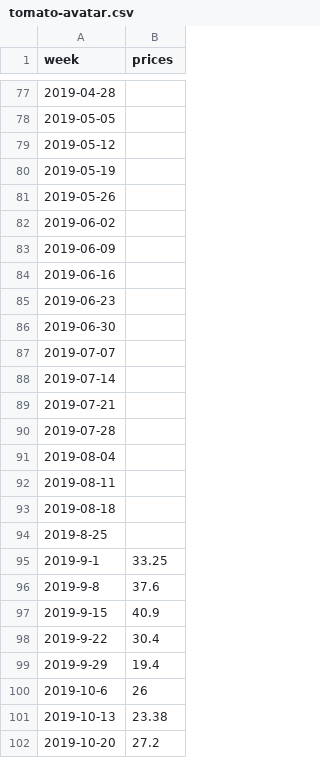
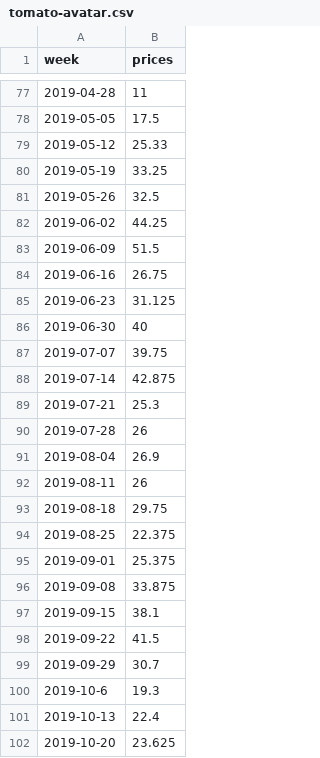
Before and after one commit to ryanlajola/NVAT-Price-Forecasting, a CSV file: CSV/tomato-avatar.csv, drawn as a sheet; only a part is shown, gaps mark what is left out; the diff covers the shown part only.

```diff
--- a/CSV/tomato-avatar.csv
+++ b/CSV/tomato-avatar.csv
@@ -77,26 +77,26 @@ week,prices
-2019-04-28,
-2019-05-05,
-2019-05-12,
-2019-05-19,
-2019-05-26,
-2019-06-02,
-2019-06-09,
-2019-06-16,
-2019-06-23,
-2019-06-30,
-2019-07-07,
-2019-07-14,
-2019-07-21,
-2019-07-28,
-2019-08-04,
-2019-08-11,
-2019-08-18,
-2019-8-25,
-2019-9-1,33.25
-2019-9-8,37.6
-2019-9-15,40.9
-2019-9-22,30.4
-2019-9-29,19.4
-2019-10-6,26
-2019-10-13,23.38
-2019-10-20,27.2
+2019-04-28,11
+2019-05-05,17.5
+2019-05-12,25.33
+2019-05-19,33.25
+2019-05-26,32.5
+2019-06-02,44.25
+2019-06-09,51.5
+2019-06-16,26.75
+2019-06-23,31.125
+2019-06-30,40
+2019-07-07,39.75
+2019-07-14,42.875
+2019-07-21,25.3
+2019-07-28,26
+2019-08-04,26.9
+2019-08-11,26
+2019-08-18,29.75
+2019-08-25,22.375
+2019-09-01,25.375
+2019-09-08,33.875
+2019-09-15,38.1
+2019-09-22,41.5
+2019-09-29,30.7
+2019-10-6,19.3
+2019-10-13,22.4
+2019-10-20,23.625
```
Also changed, not shown: 114 edited cells elsewhere in this file.
